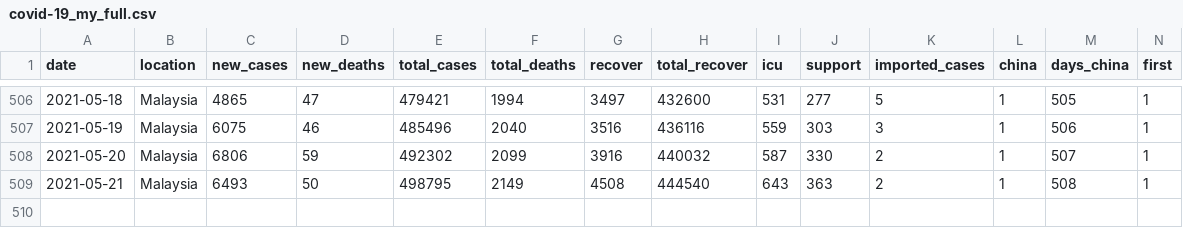
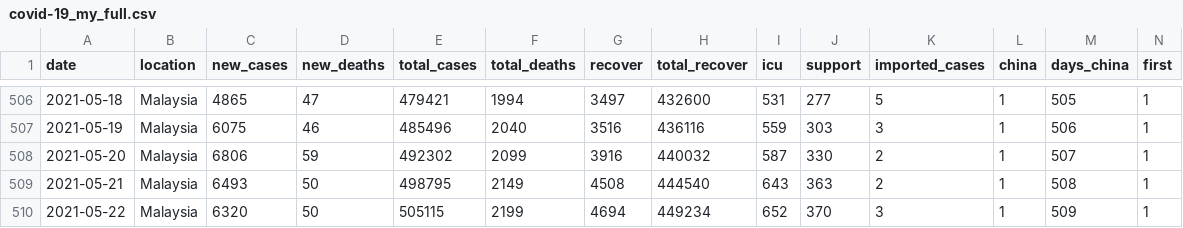
Before and after one commit to wnarifin/covid-19-malaysia-sir, a CSV file: covid-19_my_full.csv, drawn as a sheet; only a part is shown, gaps mark what is left out; rows hold the shown columns only; the diff names each change by its address in the sheet, - before the commit and + after, or states it on an @@ line.

```diff
--- a/covid-19_my_full.csv
+++ b/covid-19_my_full.csv
+row 510: 2021-05-22 | Malaysia | 6320 | 50 | 505115 | 2199 | 4694 | 449234 | 652 | 370 | 3 | 1 | 509 | 1
```
Also changed, not shown: fitted_sir.csv, 3 other files.
